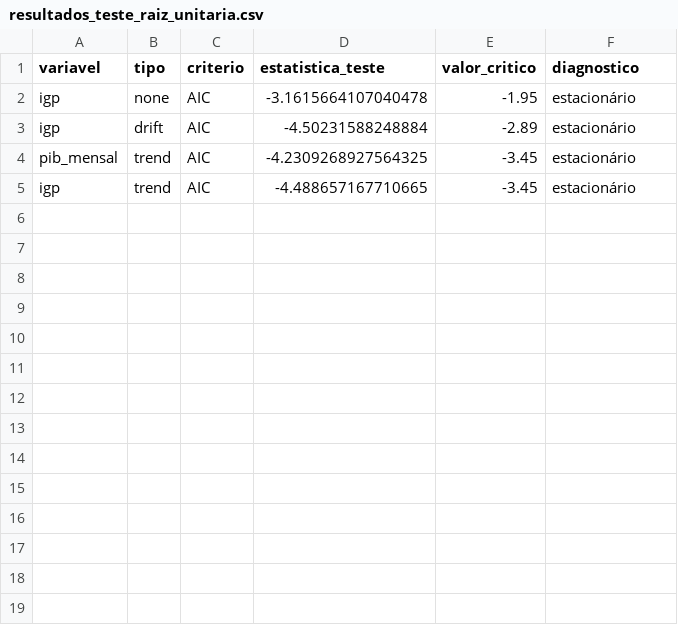
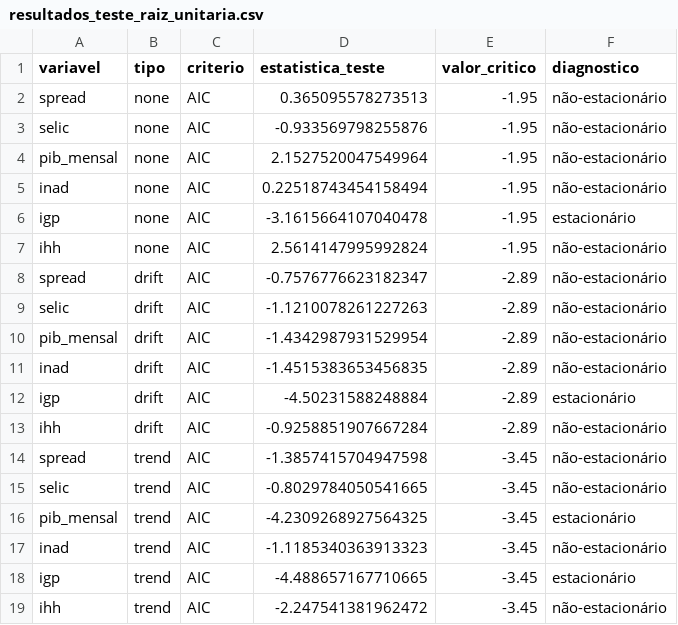
Before and after one commit to phelipetls/mono, a CSV file: testes/resultados_teste_raiz_unitaria.csv, drawn as a sheet.

Commit message:
testes econometricos - muito melhores

```diff
--- a/testes/resultados_teste_raiz_unitaria.csv
+++ b/testes/resultados_teste_raiz_unitaria.csv
@@ -1,5 +1,19 @@
 variavel,tipo,criterio,estatistica_teste,valor_critico,diagnostico
+spread,none,AIC,0.365095578273513,-1.95,não-estacionário
+selic,none,AIC,-0.933569798255876,-1.95,não-estacionário
+pib_mensal,none,AIC,2.1527520047549964,-1.95,não-estacionário
+inad,none,AIC,0.22518743454158494,-1.95,não-estacionário
 igp,none,AIC,-3.1615664107040478,-1.95,estacionário
+ihh,none,AIC,2.5614147995992824,-1.95,não-estacionário
+spread,drift,AIC,-0.7576776623182347,-2.89,não-estacionário
+selic,drift,AIC,-1.1210078261227263,-2.89,não-estacionário
+pib_mensal,drift,AIC,-1.4342987931529954,-2.89,não-estacionário
+inad,drift,AIC,-1.4515383653456835,-2.89,não-estacionário
 igp,drift,AIC,-4.50231588248884,-2.89,estacionário
+ihh,drift,AIC,-0.9258851907667284,-2.89,não-estacionário
+spread,trend,AIC,-1.3857415704947598,-3.45,não-estacionário
+selic,trend,AIC,-0.8029784050541665,-3.45,não-estacionário
 pib_mensal,trend,AIC,-4.2309268927564325,-3.45,estacionário
+inad,trend,AIC,-1.1185340363913323,-3.45,não-estacionário
 igp,trend,AIC,-4.488657167710665,-3.45,estacionário
+ihh,trend,AIC,-2.247541381962472,-3.45,não-estacionário
```
Also changed, not shown: 8 other files.
